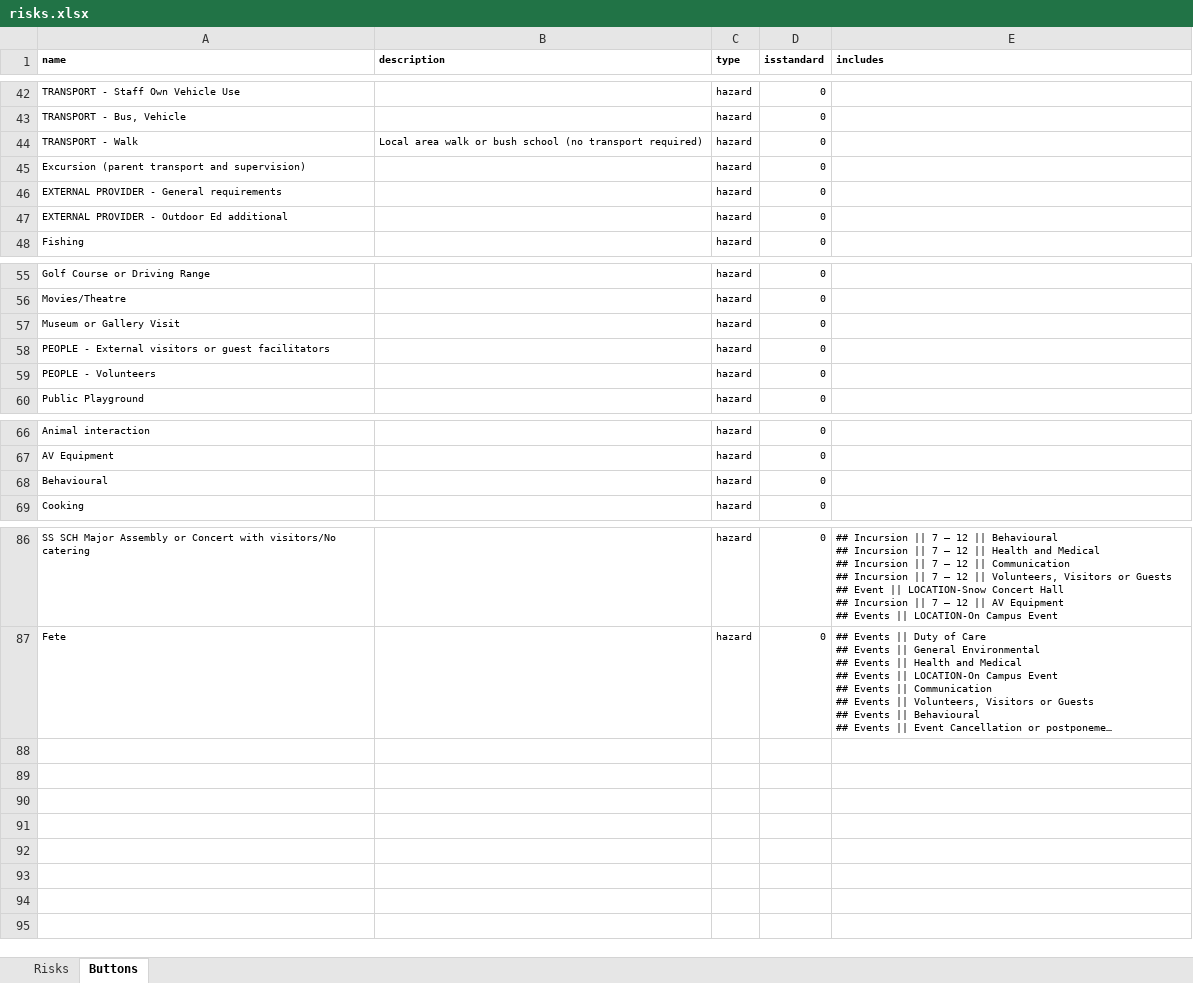
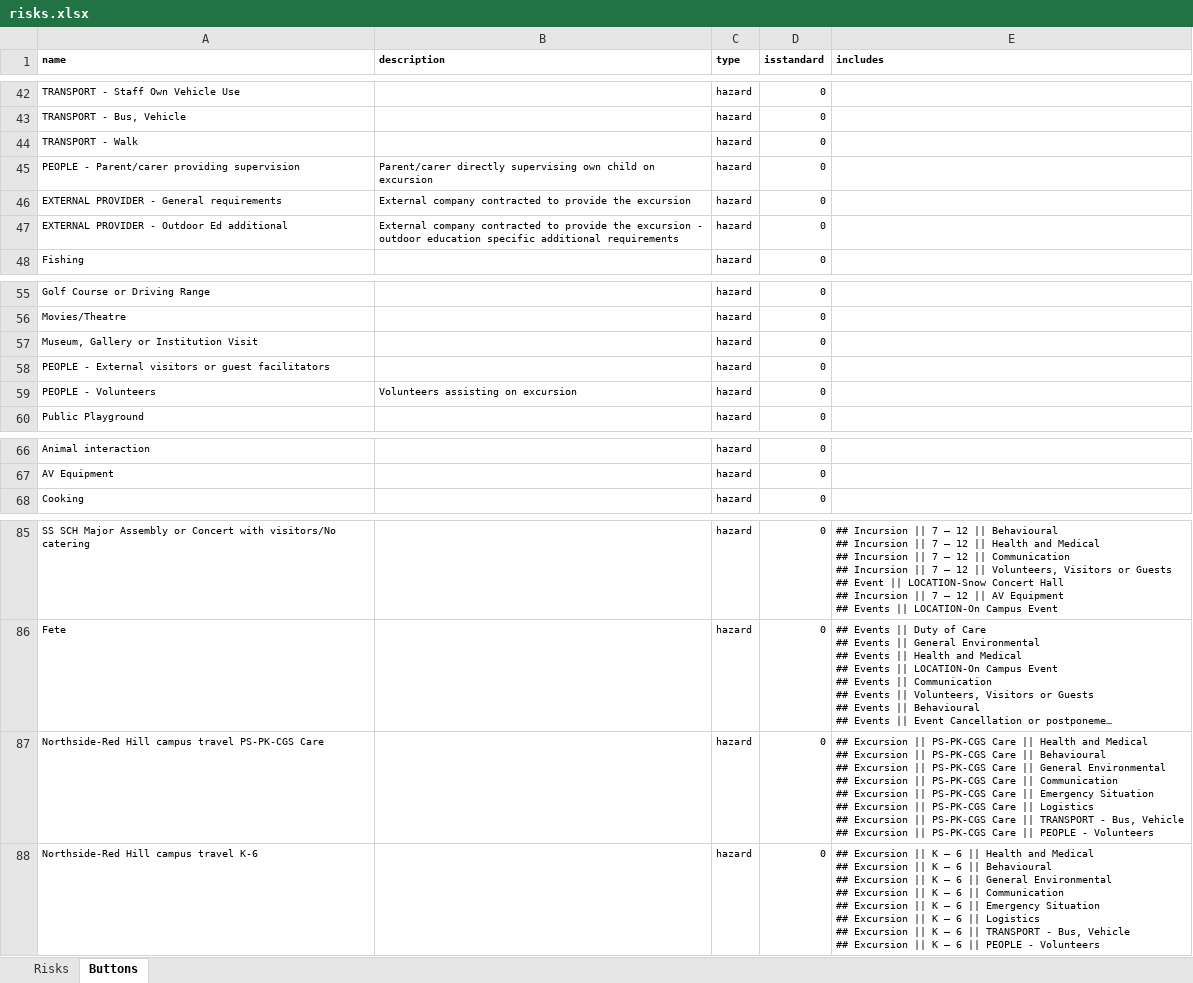
Before and after one commit to cgs-ets/moodle-local_activities, an Excel workbook: risks.xlsx, sheet Buttons, drawn as a sheet; only a part is shown, gaps mark what is left out; long unchanged cells end in …; values as stored, in another font and other column widths than the file's, no borders; removed rows and columns are numbered as before the commit, all else as after; ↵ is a line break in a cell; the diff names each change by its address in the sheet, - before the commit and + after, or states it on an @@ line.

```diff
--- a/risks.xlsx (sheet Buttons)
+++ b/risks.xlsx (sheet Buttons)
-B44 (description): Local area walk or bush school (no transport required)
+B44 (description): (empty)
-A45 (name): Excursion (parent transport and supervision)
+A45 (name): PEOPLE - Parent/carer providing supervision
-B45 (description): (empty)
+B45 (description): Parent/carer directly supervising own child on excursion
-B46 (description): (empty)
+B46 (description): External company contracted to provide the excursion
-B47 (description): (empty)
+B47 (description): External company contracted to provide the excursion - outdoor education specific additional requirements
-A57 (name): Museum or Gallery Visit
+A57 (name): Museum, Gallery or Institution Visit
-B59 (description): (empty)
+B59 (description): Volunteers assisting on excursion
-row 68: Behavioural |  | hazard | 0
+row 87: Northside-Red Hill campus travel PS-PK-CGS Care |  | hazard | 0 | ## Excursion || PS-PK-CGS Care || Health and Medical ↵ ## Excursion || PS-PK-CGS Care || Behavioural ↵ ## Excursion || PS-PK-CGS Care || General Environmental ↵ ## Excursion || PS-PK-CGS Care || Communication ↵ ## Excursion || PS-PK-CGS Care || Emergency Situation ↵ ## Excursion || PS-PK-CGS Care || Logistics ↵ ## Excursion || PS-PK-CGS Care || TRANSPORT - Bus, Vehicle ↵ ## Excursion || PS-PK-CGS Care || PEOPLE - Volunteers
+row 88: Northside-Red Hill campus travel K-6 |  | hazard | 0 | ## Excursion || K – 6 || Health and Medical ↵ ## Excursion || K – 6 || Behavioural ↵ ## Excursion || K – 6 || General Environmental ↵ ## Excursion || K – 6 || Communication ↵ ## Excursion || K – 6 || Emergency Situation ↵ ## Excursion || K – 6 || Logistics ↵ ## Excursion || K – 6 || TRANSPORT - Bus, Vehicle ↵ ## Excursion || K – 6 || PEOPLE - Volunteers
```
Also changed, not shown: sheet Risks, 8 other files.
